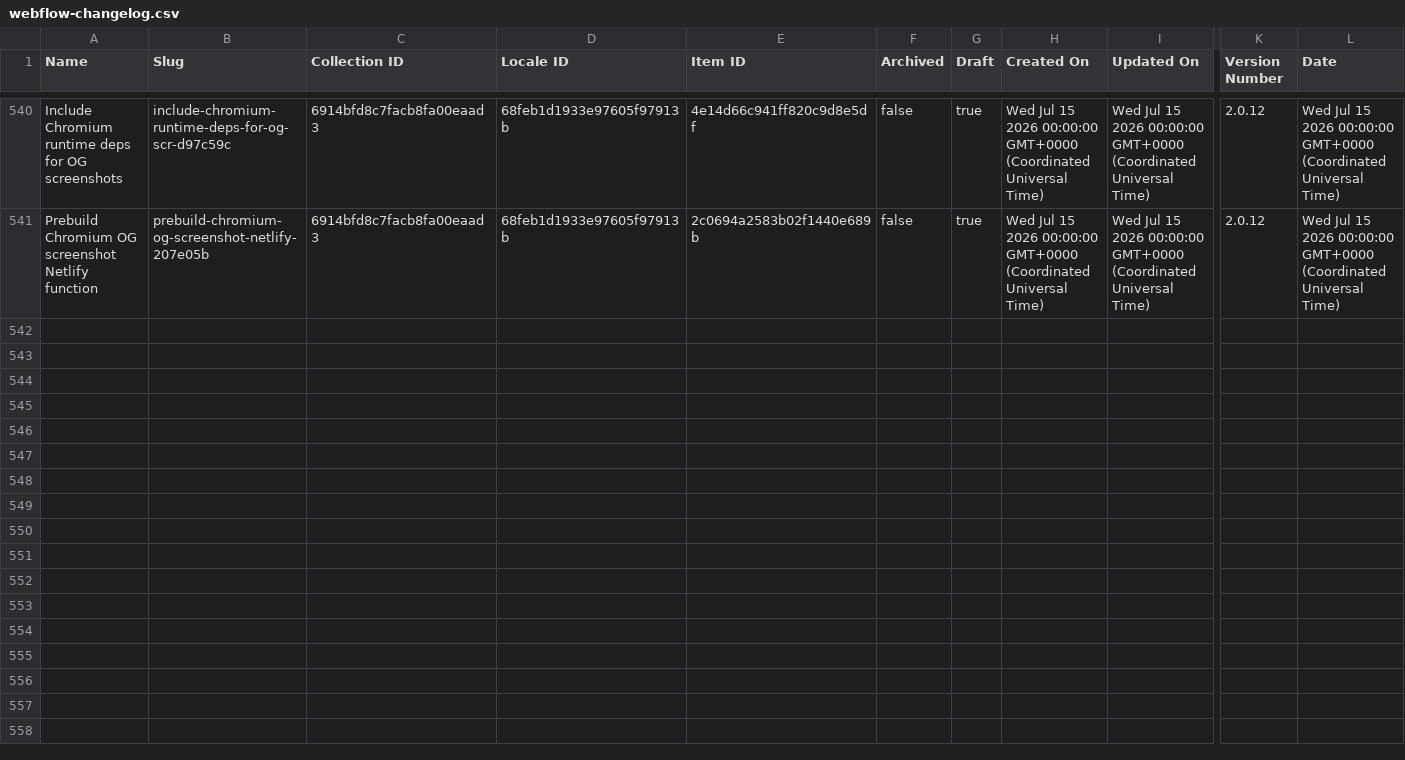
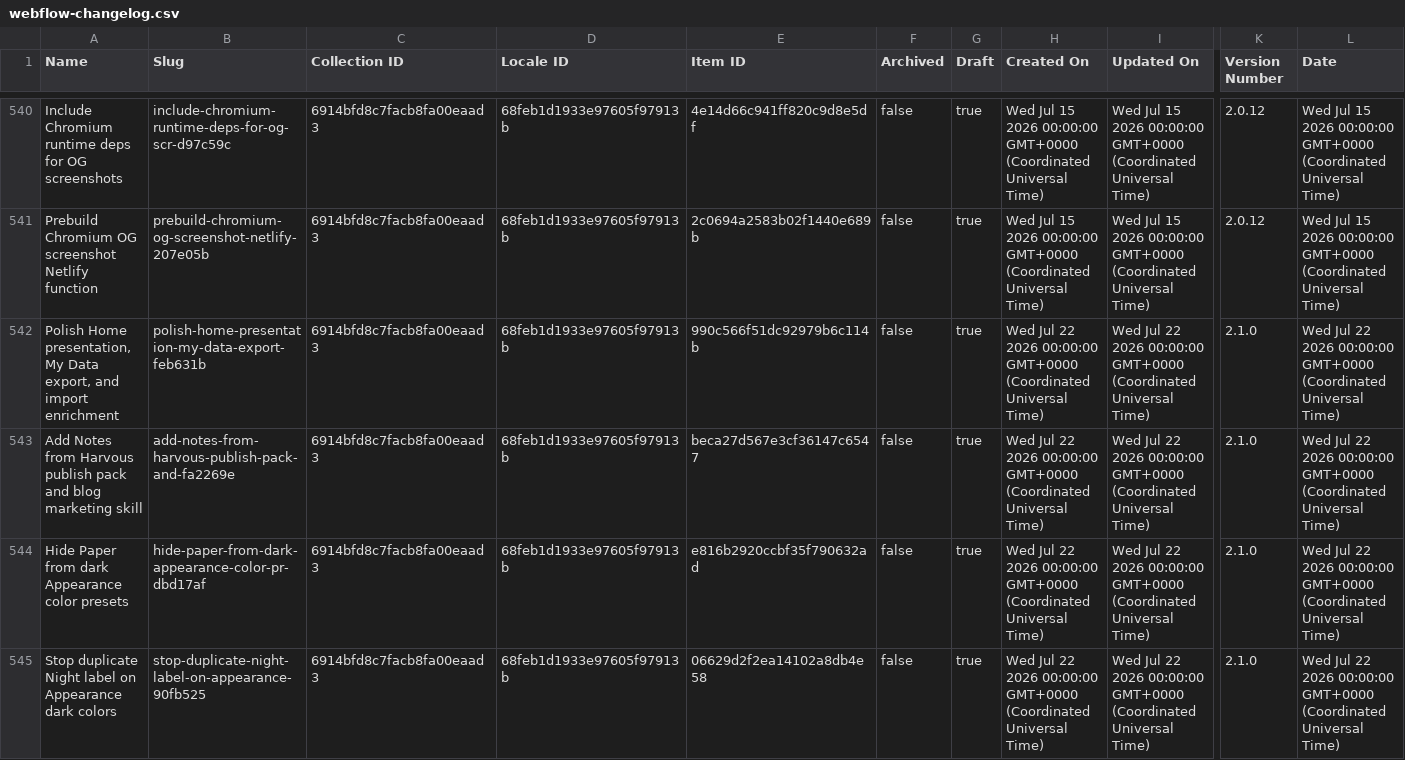
Before and after one commit to harvouscom/harvous.com, a CSV file: data/webflow-changelog.csv, drawn as a sheet; only a part is shown, gaps mark what is left out; rows hold the shown columns only; the diff names each change by its address in the sheet, - before the commit and + after, or states it on an @@ line.

```diff
--- a/data/webflow-changelog.csv
+++ b/data/webflow-changelog.csv
+row 542: Polish Home presentation, My Data export, and import enrichment | polish-home-presentation-my-data-export-feb631b | 6914bfd8c7facb8fa00eaad3 | 68feb1d1933e97605f97913b | 990c566f51dc92979b6c114b | false | true | Wed Jul 22 2026 00:00:00 GMT+0000 (Coordinated Universal Time) | Wed Jul 22 2026 00:00:00 GMT+0000 (Coordinated Universal Time) | 2.1.0 | Wed Jul 22 2026 00:00:00 GMT+0000 (Coordinated Universal Time)
+row 543: Add Notes from Harvous publish pack and blog marketing skill | add-notes-from-harvous-publish-pack-and-fa2269e | 6914bfd8c7facb8fa00eaad3 | 68feb1d1933e97605f97913b | beca27d567e3cf36147c6547 | false | true | Wed Jul 22 2026 00:00:00 GMT+0000 (Coordinated Universal Time) | Wed Jul 22 2026 00:00:00 GMT+0000 (Coordinated Universal Time) | 2.1.0 | Wed Jul 22 2026 00:00:00 GMT+0000 (Coordinated Universal Time)
+row 544: Hide Paper from dark Appearance color presets | hide-paper-from-dark-appearance-color-pr-dbd17af | 6914bfd8c7facb8fa00eaad3 | 68feb1d1933e97605f97913b | e816b2920ccbf35f790632ad | false | true | Wed Jul 22 2026 00:00:00 GMT+0000 (Coordinated Universal Time) | Wed Jul 22 2026 00:00:00 GMT+0000 (Coordinated Universal Time) | 2.1.0 | Wed Jul 22 2026 00:00:00 GMT+0000 (Coordinated Universal Time)
+row 545: Stop duplicate Night label on Appearance dark colors | stop-duplicate-night-label-on-appearance-90fb525 | 6914bfd8c7facb8fa00eaad3 | 68feb1d1933e97605f97913b | 06629d2f2ea14102a8db4e58 | false | true | Wed Jul 22 2026 00:00:00 GMT+0000 (Coordinated Universal Time) | Wed Jul 22 2026 00:00:00 GMT+0000 (Coordinated Universal Time) | 2.1.0 | Wed Jul 22 2026 00:00:00 GMT+0000 (Coordinated Universal Time)
```
